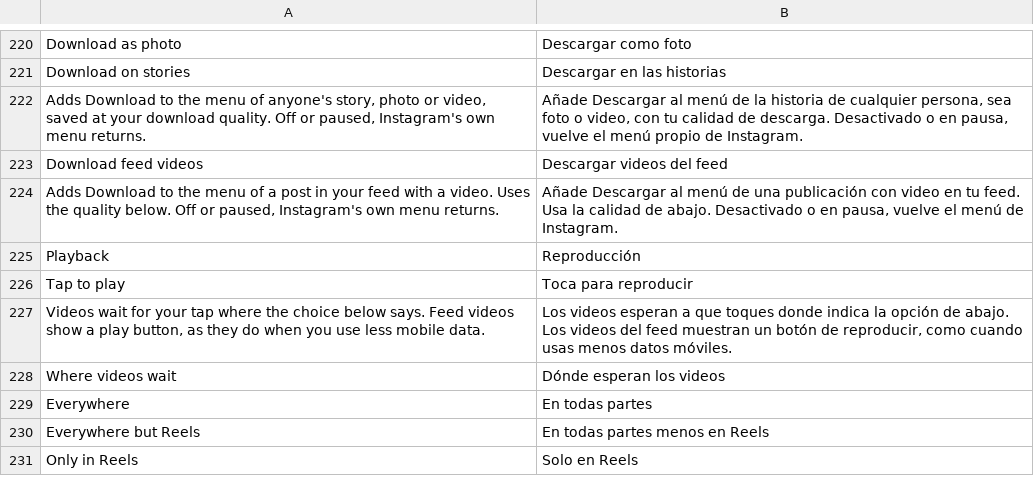
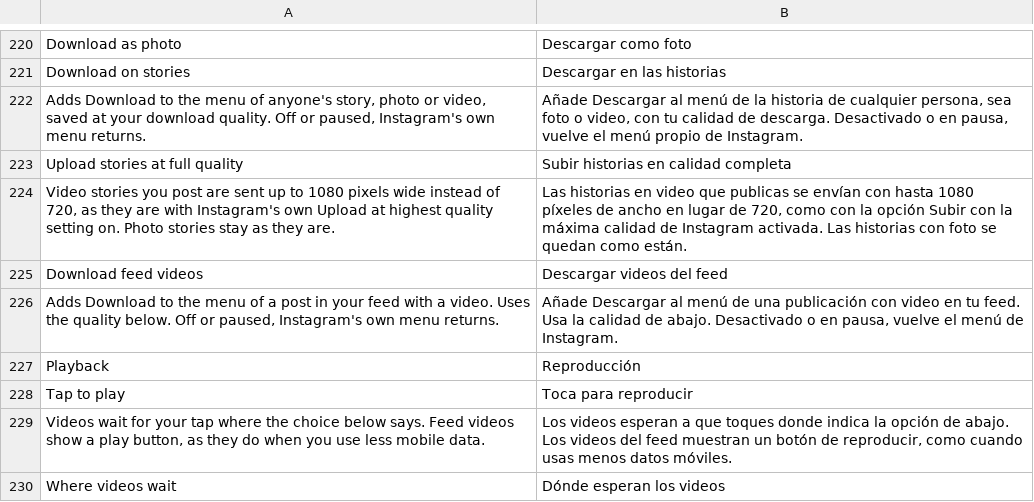
Before and after one commit to Aholicknight/HushGram, a TSV file: extensions/shared/library/src/main/l10n/es.tsv, drawn as a sheet; only a part is shown, gaps mark what is left out; the shorter side is filled out with more unchanged rows.

```diff
--- a/extensions/shared/library/src/main/l10n/es.tsv
+++ b/extensions/shared/library/src/main/l10n/es.tsv
@@ -222,2 +222,4 @@ Download on stories	Descargar en las historias
 Adds Download to the menu of anyone's story, photo or video, saved at your download quality. Off or paused, Instagram's own menu returns.	Añade Descargar al menú de la historia de cualquier persona, sea foto o video, con tu calidad de descarga. Desactivado o en pausa, vuelve el menú propio de Instagram.
+Upload stories at full quality	Subir historias en calidad completa
+Video stories you post are sent up to 1080 pixels wide instead of 720, as they are with Instagram's own Upload at highest quality setting on. Photo stories stay as they are.	Las historias en video que publicas se envían con hasta 1080 píxeles de ancho en lugar de 720, como con la opción Subir con la máxima calidad de Instagram activada. Las historias con foto se quedan como están.
 Download feed videos	Descargar videos del feed
```
Also changed, not shown: extensions/shared/library/src/main/l10n/de.tsv, extensions/shared/library/src/main/l10n/in.tsv, 21 other files.
